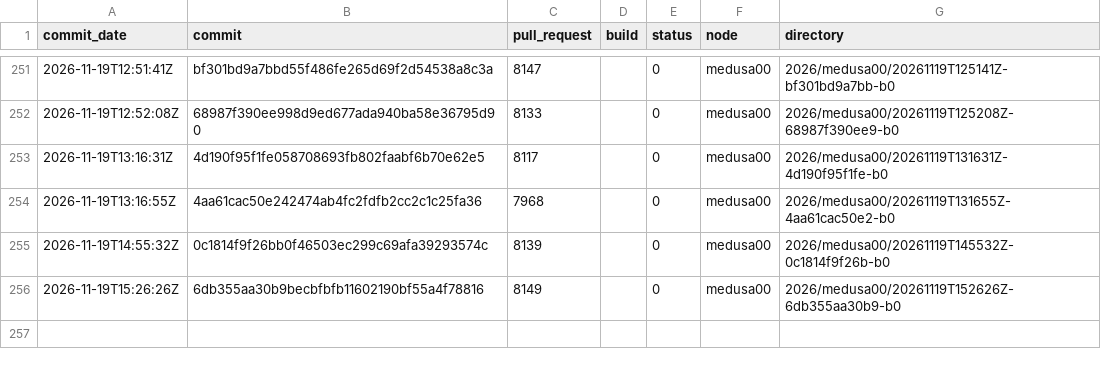
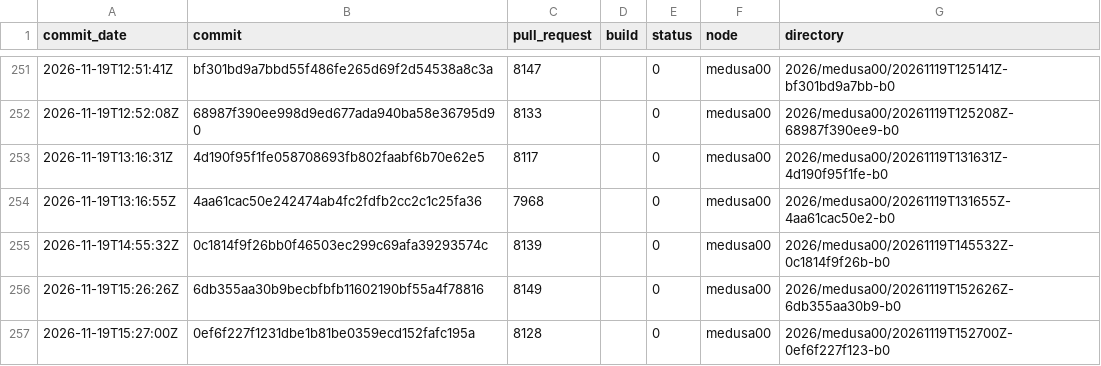
Before and after one commit to TheHPXProject/hpx-performance, a TSV file: runs.tsv, drawn as a sheet; only a part is shown, gaps mark what is left out; the diff names each change by its address in the sheet, - before the commit and + after, or states it on an @@ line.

```diff
--- a/runs.tsv
+++ b/runs.tsv
+row 257: 2026-11-19T15:27:00Z | 0ef6f227f1231dbe1b81be0359ecd152fafc195a | 8128 |  | 0 | medusa00 | 2026/medusa00/20261119T152700Z-0ef6f227f123-b0
```
Also changed, not shown: 30 other files.
